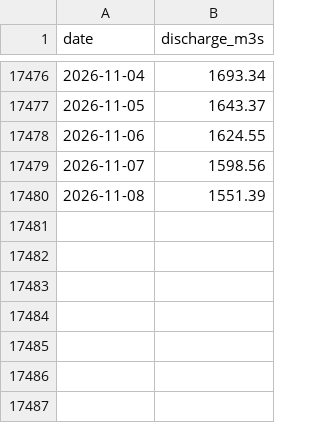
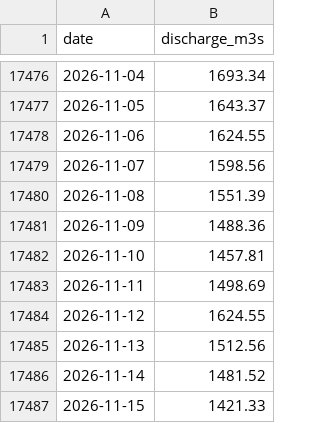
Before and after one commit to LordAsh001/LordAsh001.github.io, a CSV file: water-atlas/archive/river_flow/cross-ikom.csv, drawn as a sheet; only a part is shown, gaps mark what is left out; the diff names each change by its address in the sheet, - before the commit and + after, or states it on an @@ line.

```diff
--- a/water-atlas/archive/river_flow/cross-ikom.csv
+++ b/water-atlas/archive/river_flow/cross-ikom.csv
+row 17481: 2026-11-09 | 1488.36
+row 17482: 2026-11-10 | 1457.81
+row 17483: 2026-11-11 | 1498.69
+row 17484: 2026-11-12 | 1624.55
+row 17485: 2026-11-13 | 1512.56
+row 17486: 2026-11-14 | 1481.52
+row 17487: 2026-11-15 | 1421.33
```
Also changed, not shown: water-atlas/archive/river_flow/benue-makurdi.csv, water-atlas/archive/river_flow/niger-baro.csv, 23 other files.
